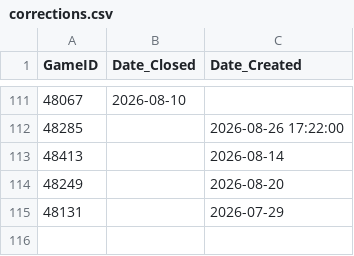
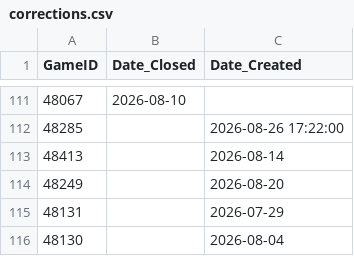
Before and after one commit to Tricholome/rootelo, a CSV file: data/rdl/corrections.csv, drawn as a sheet; only a part is shown, gaps mark what is left out; the diff names each change by its address in the sheet, - before the commit and + after, or states it on an @@ line.

Commit message:
Add new correction entry for ID 48130

```diff
--- a/data/rdl/corrections.csv
+++ b/data/rdl/corrections.csv
+row 116: 48130 |  | 2026-08-04
```
